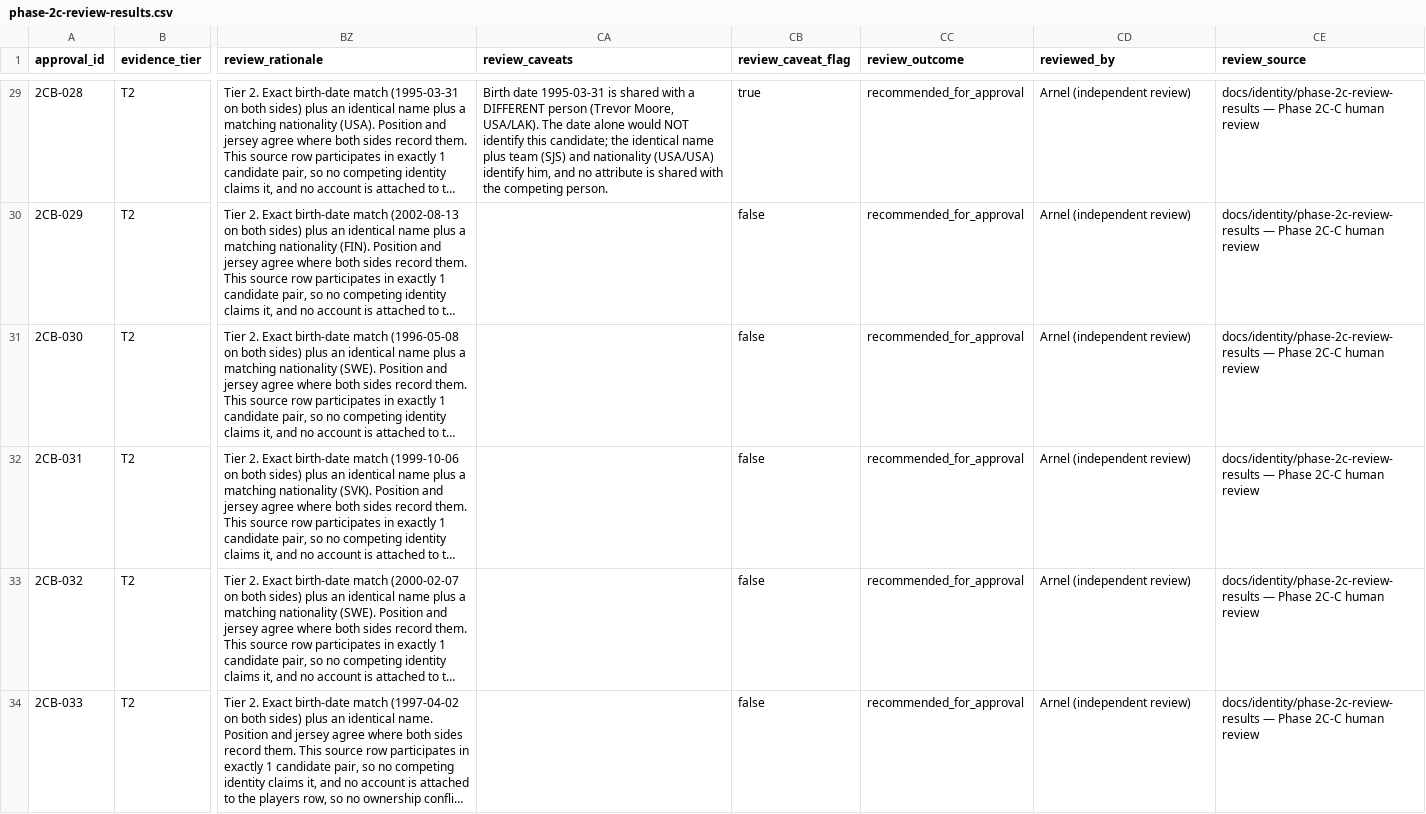
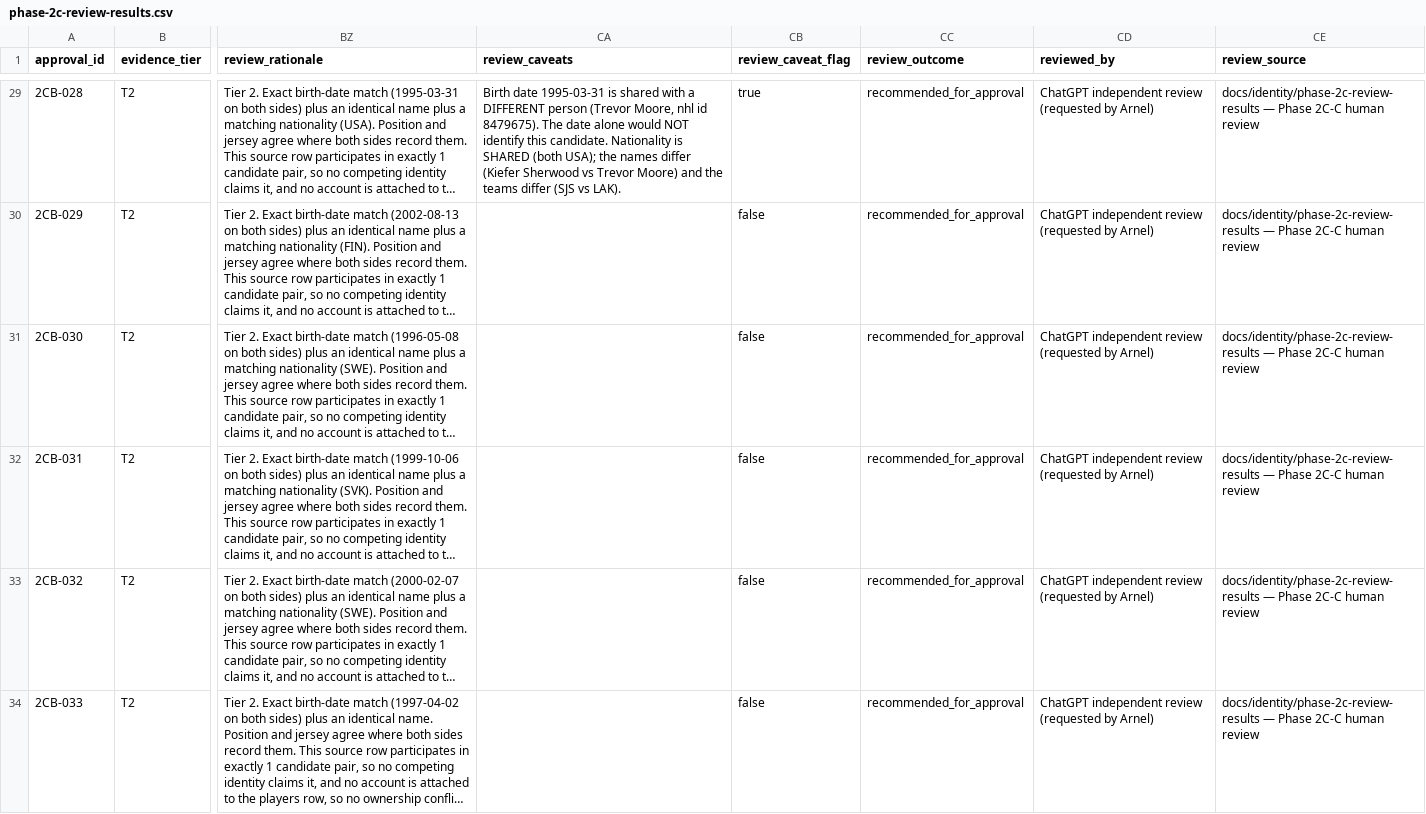
Before and after one commit to Pastafarian23/rinkstop, a CSV file: docs/identity/phase-2c-review-results.csv, drawn as a sheet; only a part is shown, gaps mark what is left out; long unchanged cells end in …; the diff covers the shown part only; the diff names each change by its address in the sheet, - before the commit and + after, or states it on an @@ line.

Commit message:
fix(2c-c): correct shared-birth-date caveat wording + reviewed_by attribution
Reviewer instruction (2026-07-12). Corrections to the review-results artifact
only. No approvals, no merges, no production writes.

1. SHARED-BIRTH-DATE CAVEATS (2CB-019, 021, 027, 028, 035)
   The earlier wording claimed 'no attribute is shared with the competing
   person' and implied the nationalities differ. BOTH CLAIMS WERE WRONG for
   two of the five cases, and unverifiable for two more. Corrected against the
   live nhl_players rows for both sides of each pair (competing nhl ids
   8478970, 73019312, 8477365, 8479675, 8478502):
     2CB-019 Joshua / Chatfield      nationality SHARED (both USA); names+teams differ
     2CB-021 Chinakhov / Parssinen  nationality differs (RUS vs FIN); names+teams differ
     2CB-027 Lankinen / Clifton      competing nationality NOT RECORDED; names+teams differ
     2CB-028 Sherwood / Moore        nationality SHARED (both USA); names+teams differ
     2CB-035 Montembeault / Gilbert  competing nationality NOT RECORDED; names+teams differ
   Each row now states exactly which attributes differ and which are shared.

2. reviewed_by: 'Arnel (independent review)' ->
   'ChatGPT independent review (requested by Arnel)' on all 39 rows. The
   write-up's provenance line was corrected the same way.

3. PRESERVED — 34 evidence columns x 39 rows re-verified against the package:
   no altered values, no altered source IDs, no altered approval IDs.
   Tier 1 2CB-001..017 all approve. Tier 2 21 approve + 2CB-026 defer
   (deferred_pending_cluster_resolution). 8 caveat rows.

4. VALIDATION
   - 39 rows, 39 distinct approval IDs, set == decision sheet set exactly,
     no duplicates, no missing, no extra
   - decision sheet sha256 UNCHANGED; all 39 still pending_human_review,
     decided_by and applied_at empty
   - production: persons 11443, roles 11424, merged 0, claims 0, aliases 0,
     0 person_identity_* tables, 0 merge-audit rows
   - branch: 0 approved_to_merge, 0 merged, 0 merge-audit rows

```diff
--- a/docs/identity/phase-2c-review-results.csv
+++ b/docs/identity/phase-2c-review-results.csv
-CA29 (review_caveats): …(Trevor Moore, USA/LAK). The date alone would NOT identify this candidate; the identical name plus team (SJS) and nationality (USA/USA) identify him, and no attribute is shared with the competing person.
+CA29 (review_caveats): …(Trevor Moore, nhl id 8479675). The date alone would NOT identify this candidate. Nationality is SHARED (both USA); the names differ (Kiefer Sherwood vs Trevor Moore) and the teams differ (SJS vs LAK).
-CD29:CD34 (reviewed_by): Arnel (independent review)
+CD29:CD34 (reviewed_by): ChatGPT independent review (requested by Arnel)
```
Also changed, not shown: 40 edited cells elsewhere in this file, 3 other files.
